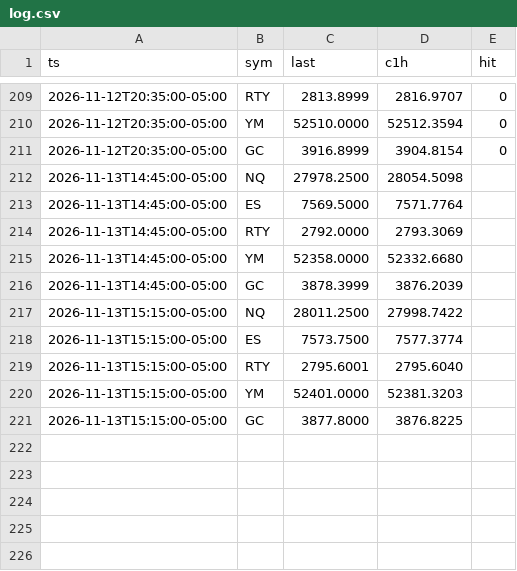
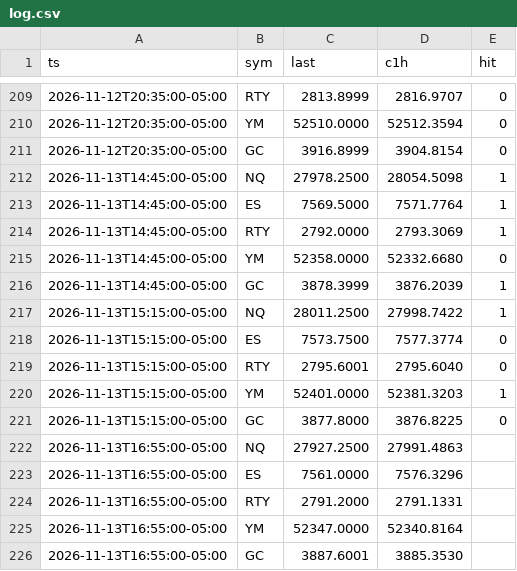
Before and after one commit to abdulwh1d/A.W.-Stratgies-Indicator, a CSV file: forecast/log.csv, drawn as a sheet; only a part is shown, gaps mark what is left out.

```diff
--- a/forecast/log.csv
+++ b/forecast/log.csv
@@ -211,11 +211,16 @@ ts,sym,last,c1h,hit
 2026-11-12T20:35:00-05:00,GC,3916.8999,3904.8154,0
-2026-11-13T14:45:00-05:00,NQ,27978.2500,28054.5098,
-2026-11-13T14:45:00-05:00,ES,7569.5000,7571.7764,
-2026-11-13T14:45:00-05:00,RTY,2792.0000,2793.3069,
-2026-11-13T14:45:00-05:00,YM,52358.0000,52332.6680,
-2026-11-13T14:45:00-05:00,GC,3878.3999,3876.2039,
-2026-11-13T15:15:00-05:00,NQ,28011.2500,27998.7422,
-2026-11-13T15:15:00-05:00,ES,7573.7500,7577.3774,
-2026-11-13T15:15:00-05:00,RTY,2795.6001,2795.6040,
-2026-11-13T15:15:00-05:00,YM,52401.0000,52381.3203,
-2026-11-13T15:15:00-05:00,GC,3877.8000,3876.8225,
+2026-11-13T14:45:00-05:00,NQ,27978.2500,28054.5098,1
+2026-11-13T14:45:00-05:00,ES,7569.5000,7571.7764,1
+2026-11-13T14:45:00-05:00,RTY,2792.0000,2793.3069,1
+2026-11-13T14:45:00-05:00,YM,52358.0000,52332.6680,0
+2026-11-13T14:45:00-05:00,GC,3878.3999,3876.2039,1
+2026-11-13T15:15:00-05:00,NQ,28011.2500,27998.7422,1
+2026-11-13T15:15:00-05:00,ES,7573.7500,7577.3774,0
+2026-11-13T15:15:00-05:00,RTY,2795.6001,2795.6040,0
+2026-11-13T15:15:00-05:00,YM,52401.0000,52381.3203,1
+2026-11-13T15:15:00-05:00,GC,3877.8000,3876.8225,0
+2026-11-13T16:55:00-05:00,NQ,27927.2500,27991.4863,
+2026-11-13T16:55:00-05:00,ES,7561.0000,7576.3296,
+2026-11-13T16:55:00-05:00,RTY,2791.2000,2791.1331,
+2026-11-13T16:55:00-05:00,YM,52347.0000,52340.8164,
+2026-11-13T16:55:00-05:00,GC,3887.6001,3885.3530,
```
Also changed, not shown: 2 other files.
